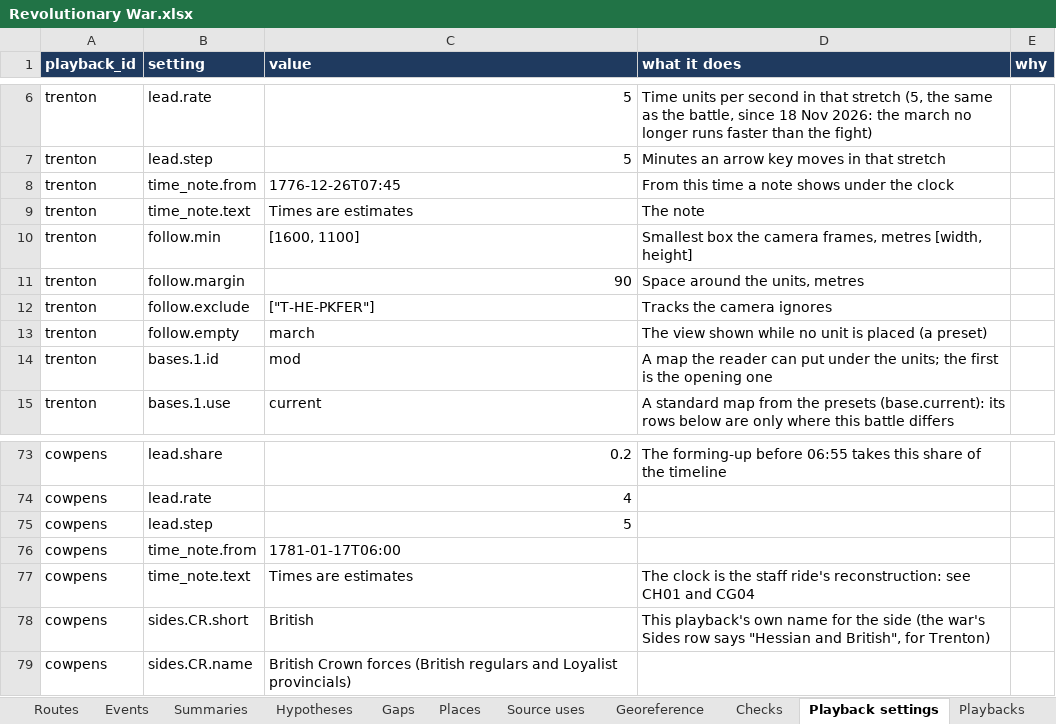
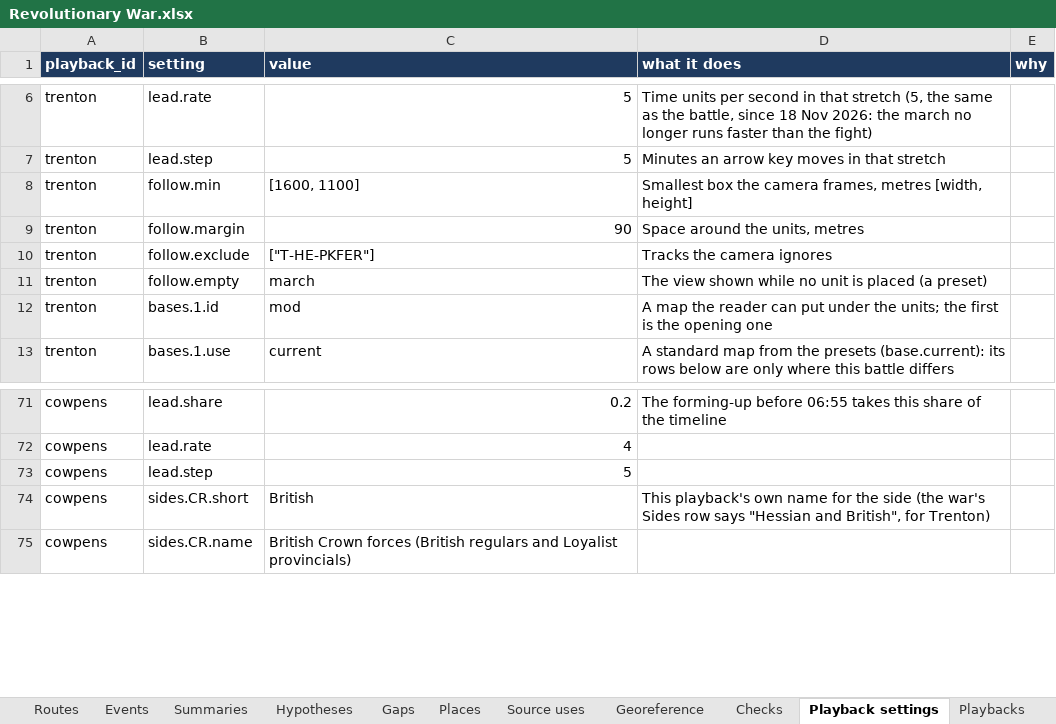
Before and after one commit to mgm9000/WarMapper, an Excel workbook: data/WarMapper battle data/Revolutionary War.xlsx, sheet Playback settings, drawn as a sheet; only a part is shown, gaps mark what is left out; values as stored, in another font and other column widths than the file's, no borders; the diff names each change by its address in the sheet, - before the commit and + after, or states it on an @@ line.

```diff
--- a/data/WarMapper battle data/Revolutionary War.xlsx (sheet Playback settings)
+++ b/data/WarMapper battle data/Revolutionary War.xlsx (sheet Playback settings)
-row 8: trenton | time_note.from | 1776-12-26T07:45 | From this time a note shows under the clock
-row 9: trenton | time_note.text | Times are estimates | The note
-row 76: cowpens | time_note.from | 1781-01-17T06:00
-row 77: cowpens | time_note.text | Times are estimates | The clock is the staff ride's reconstruction: see CH01 and CG04
```
Also changed, not shown: sheet Read me, data/WarMapper battle data/Philippine War.xlsx, data/WarMapper battle data/Sources and notes.xlsx, 12 other files.
